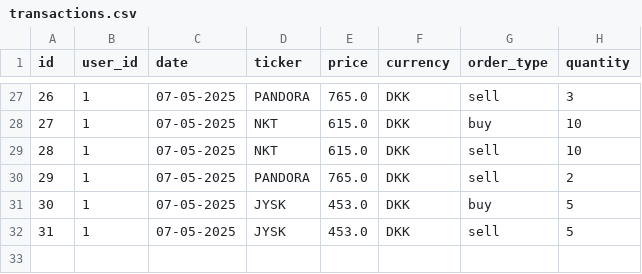
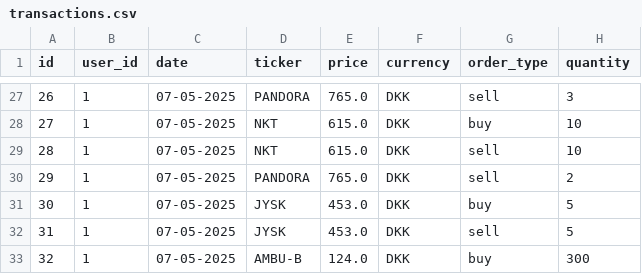
Before and after one commit to Niinyah/InvesteringsKlubben, a CSV file: src/Data/transactions.csv, drawn as a sheet; only a part is shown, gaps mark what is left out.

```diff
--- a/src/Data/transactions.csv
+++ b/src/Data/transactions.csv
@@ -32 +32,2 @@ id;user_id;date;ticker;price;currency;order_type;quantity
 31;1;07-05-2025;JYSK;453.0;DKK;sell;5
+32;1;07-05-2025;AMBU-B;124.0;DKK;buy;300
```
Also changed, not shown: 2 other files.
